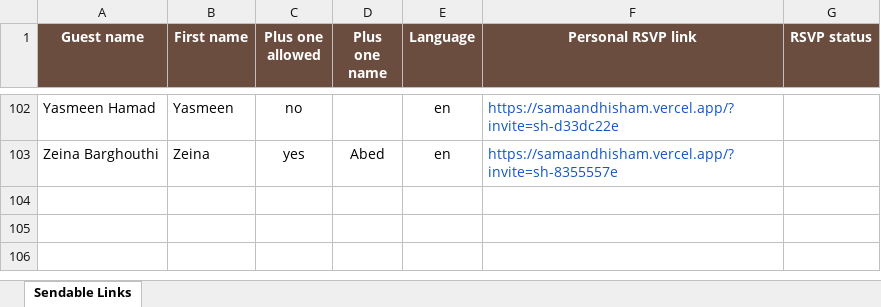
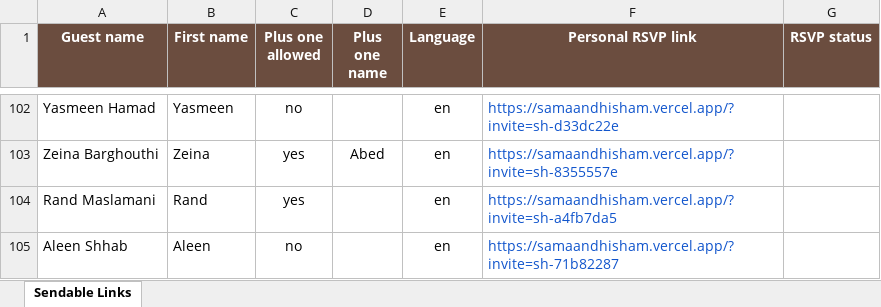
Before and after one commit to rozanasaleem/Sama-Hisham, an Excel workbook: outputs/guest-list-template/sama-hisham-guest-list-links-ready.xlsx, sheet Sendable Links, drawn as a sheet; only a part is shown, gaps mark what is left out; values as stored, in another font and other column widths than the file's, no borders; the diff names each change by its address in the sheet, - before the commit and + after, or states it on an @@ line.

Commit message:
Add Rand and Aleen invite links

```diff
--- a/outputs/guest-list-template/sama-hisham-guest-list-links-ready.xlsx (sheet Sendable Links)
+++ b/outputs/guest-list-template/sama-hisham-guest-list-links-ready.xlsx (sheet Sendable Links)
+row 104: Rand Maslamani | Rand | yes |  | en | https://samaandhisham.vercel.app/?invite=sh-a4fb7da5
+row 105: Aleen Shhab | Aleen | no |  | en | https://samaandhisham.vercel.app/?invite=sh-71b82287
```
Also changed, not shown: outputs/guest-list-template/sama-hisham-sendable-guest-links.xlsx, 1 other file.
